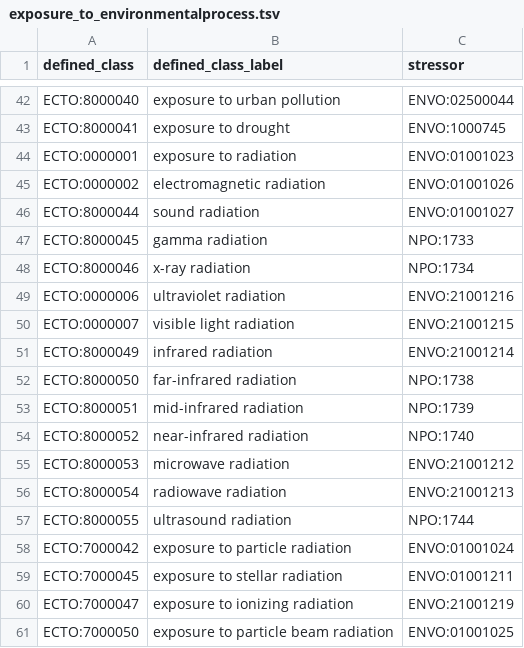
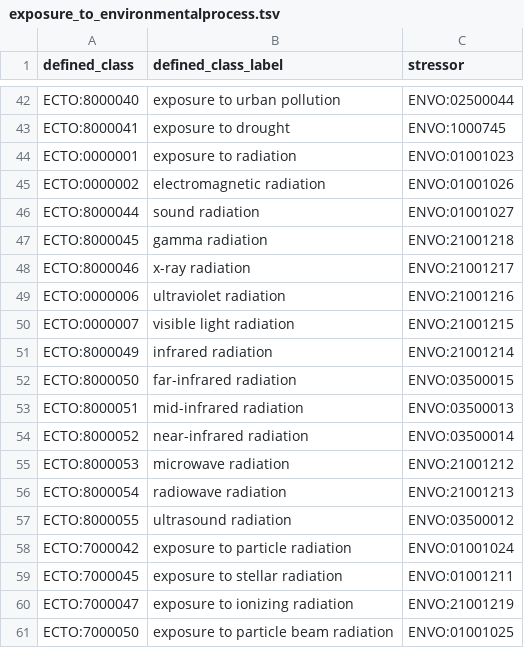
Before and after one commit to EnvironmentOntology/environmental-exposure-ontology, a TSV file: src/patterns/data/default/exposure_to_environmentalprocess.tsv, drawn as a sheet; only a part is shown, gaps mark what is left out.

Commit message:
Update exposure_to_environmentalprocess.tsv
updating radiation terms from NPO to ENVO

```diff
--- a/src/patterns/data/default/exposure_to_environmentalprocess.tsv
+++ b/src/patterns/data/default/exposure_to_environmentalprocess.tsv
@@ -46,4 +46,4 @@ ECTO:0000002	electromagnetic radiation	ENVO:01001026
 ECTO:8000044	sound radiation	ENVO:01001027
-ECTO:8000045	gamma radiation	NPO:1733
-ECTO:8000046	x-ray radiation	NPO:1734
+ECTO:8000045	gamma radiation	ENVO:21001218
+ECTO:8000046	x-ray radiation	ENVO:21001217
 ECTO:0000006	ultraviolet radiation	ENVO:21001216
@@ -51,8 +51,8 @@ ECTO:0000007	visible light radiation	ENVO:21001215
 ECTO:8000049	infrared radiation	ENVO:21001214
-ECTO:8000050	far-infrared radiation	NPO:1738
-ECTO:8000051	mid-infrared radiation	NPO:1739
-ECTO:8000052	near-infrared radiation	NPO:1740
+ECTO:8000050	far-infrared radiation	ENVO:03500015
+ECTO:8000051	mid-infrared radiation	ENVO:03500013
+ECTO:8000052	near-infrared radiation	ENVO:03500014
 ECTO:8000053	microwave radiation	ENVO:21001212
 ECTO:8000054	radiowave radiation	ENVO:21001213
-ECTO:8000055	ultrasound radiation	NPO:1744
+ECTO:8000055	ultrasound radiation	ENVO:03500012
 ECTO:7000042	exposure to particle radiation	ENVO:01001024
```
